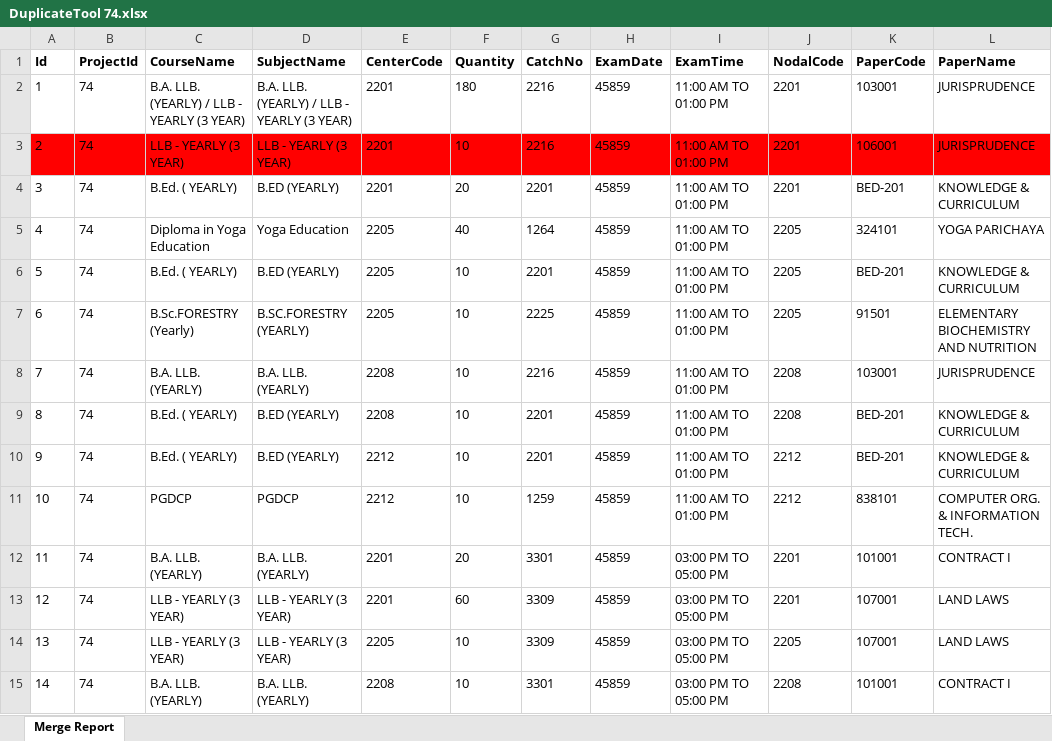
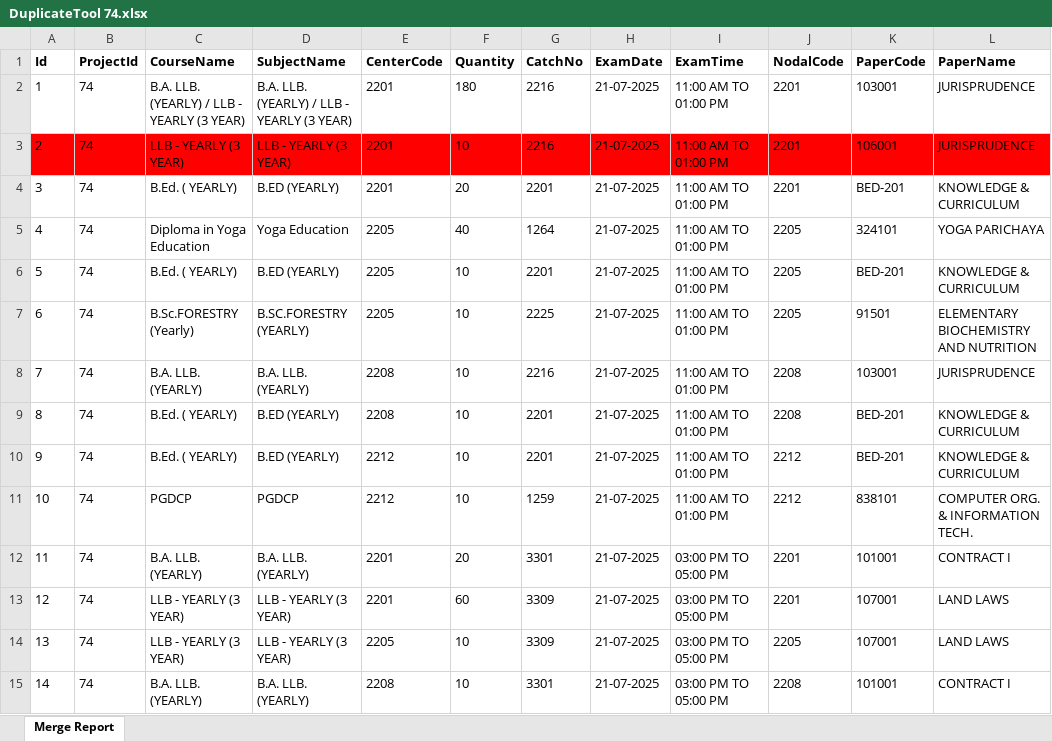
Before and after one commit to madhavitrip/ToolsAPI, an Excel workbook: wwwroot/reports/DuplicateTool 74.xlsx, sheet Merge Report, drawn as a sheet; only a part is shown; values as stored, in another font and other column widths than the file's, no borders; the diff covers the shown part only; the diff names each change by its address in the sheet, - before the commit and + after, or states it on an @@ line.

```diff
--- a/wwwroot/reports/DuplicateTool 74.xlsx (sheet Merge Report)
+++ b/wwwroot/reports/DuplicateTool 74.xlsx (sheet Merge Report)
-H2:H15 (ExamDate): 45859
+H2:H15 (ExamDate): 21-07-2025
```
Also changed, not shown: 85 edited cells elsewhere in this sheet, wwwroot/reports/ExtraEnvelope_74.xlsx, 12 other files.
